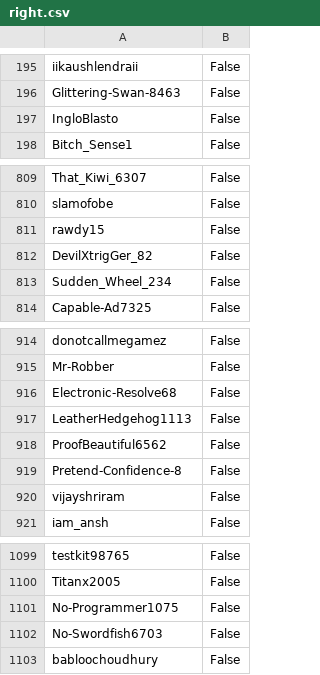
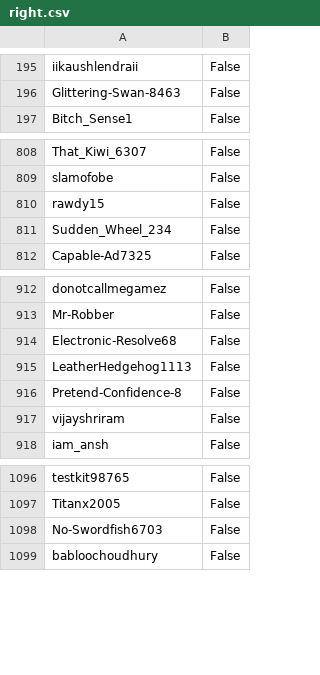
Before and after one commit to sickastley/redusers, a CSV file: data/right.csv, drawn as a sheet; only a part is shown, gaps mark what is left out; the diff covers the shown part only.

```diff
--- a/data/right.csv
+++ b/data/right.csv
@@ -196,3 +196,2 @@ iikaushlendraii,False
 Glittering-Swan-8463,False
-IngloBlasto,False
 Bitch_Sense1,False
@@ -811,3 +810,2 @@ slamofobe,False
 rawdy15,False
-DevilXtrigGer_82,False
 Sudden_Wheel_234,False
@@ -917,3 +915,2 @@ Electronic-Resolve68,False
 LeatherHedgehog1113,False
-ProofBeautiful6562,False
 Pretend-Confidence-8,False
@@ -1100,3 +1097,2 @@ testkit98765,False
 Titanx2005,False
-No-Programmer1075,False
 No-Swordfish6703,False
```
Also changed, not shown: 50 added rows elsewhere in this file, data/left.csv.
